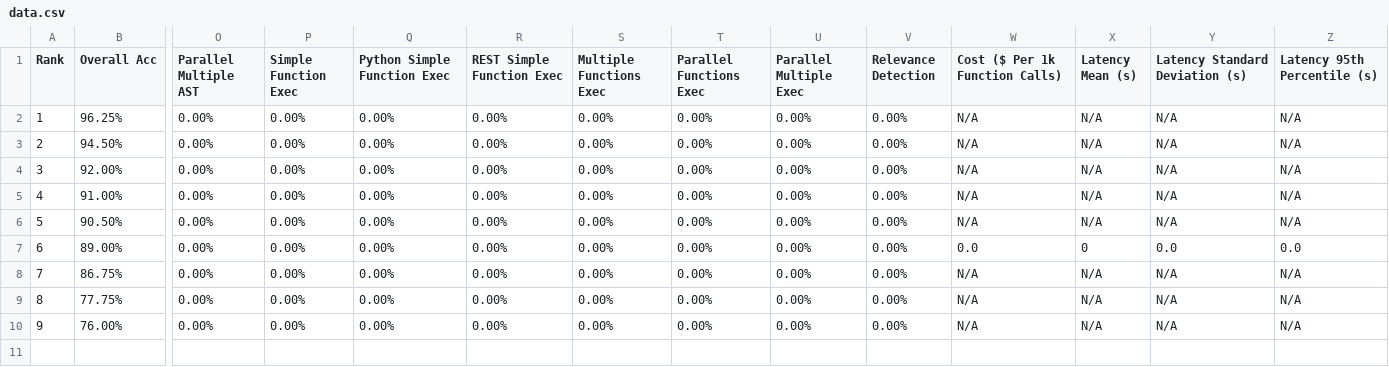
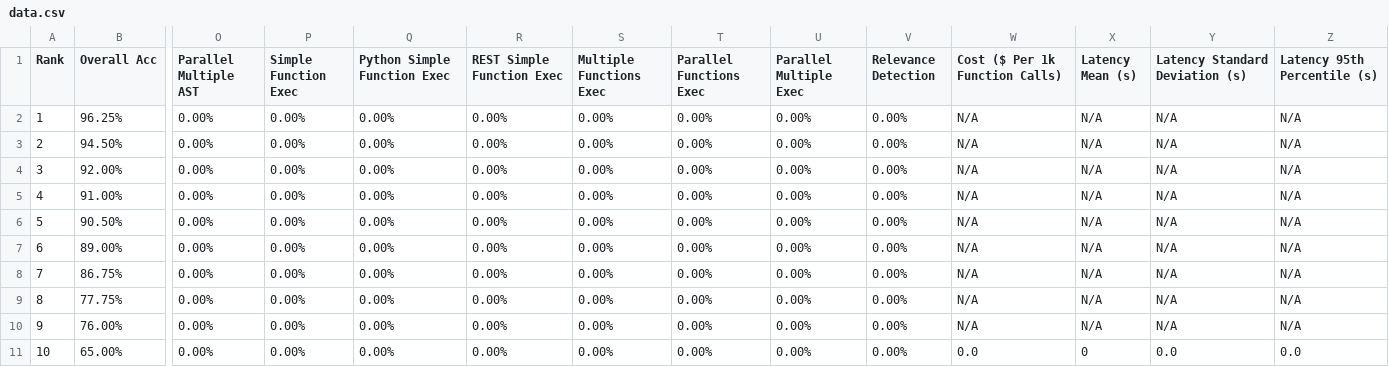
Before and after one commit to willkurt/gorilla, a CSV file: berkeley-function-call-leaderboard/score/data.csv, drawn as a sheet; only a part is shown, gaps mark what is left out; rows hold the shown columns only; the diff names each change by its address in the sheet, - before the commit and + after, or states it on an @@ line.

Commit message:
added scores for mistral-7b-v0.2 unstructured

```diff
--- a/berkeley-function-call-leaderboard/score/data.csv
+++ b/berkeley-function-call-leaderboard/score/data.csv
-W7 (Cost ($ Per 1k Function Calls)): 0.0
+W7 (Cost ($ Per 1k Function Calls)): N/A
-X7 (Latency Mean (s)): 0
+X7 (Latency Mean (s)): N/A
-Y7 (Latency Standard Deviation (s)): 0.0
+Y7 (Latency Standard Deviation (s)): N/A
-Z7 (Latency 95th Percentile (s)): 0.0
+Z7 (Latency 95th Percentile (s)): N/A
+row 11: 10 | 65.00% | 0.00% | 0.00% | 0.00% | 0.00% | 0.00% | 0.00% | 0.00% | 0.00% | 0.0 | 0 | 0.0 | 0.0
```
Also changed, not shown: 5 other files.
